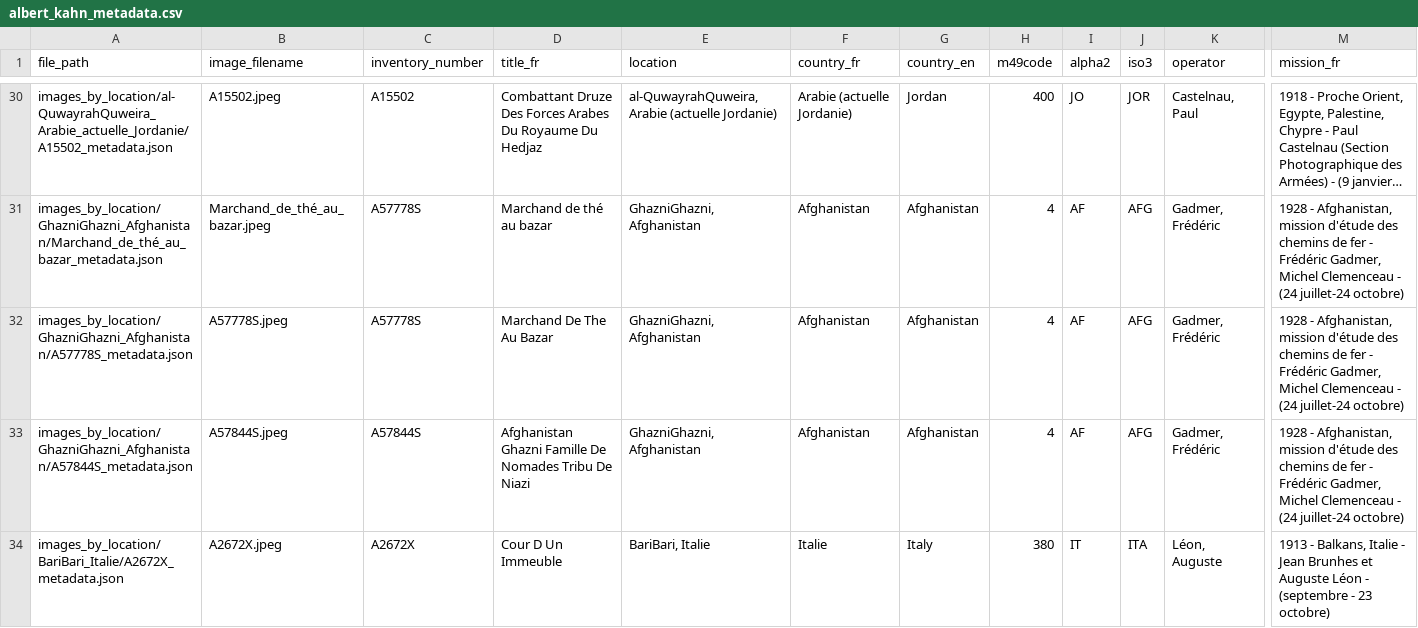
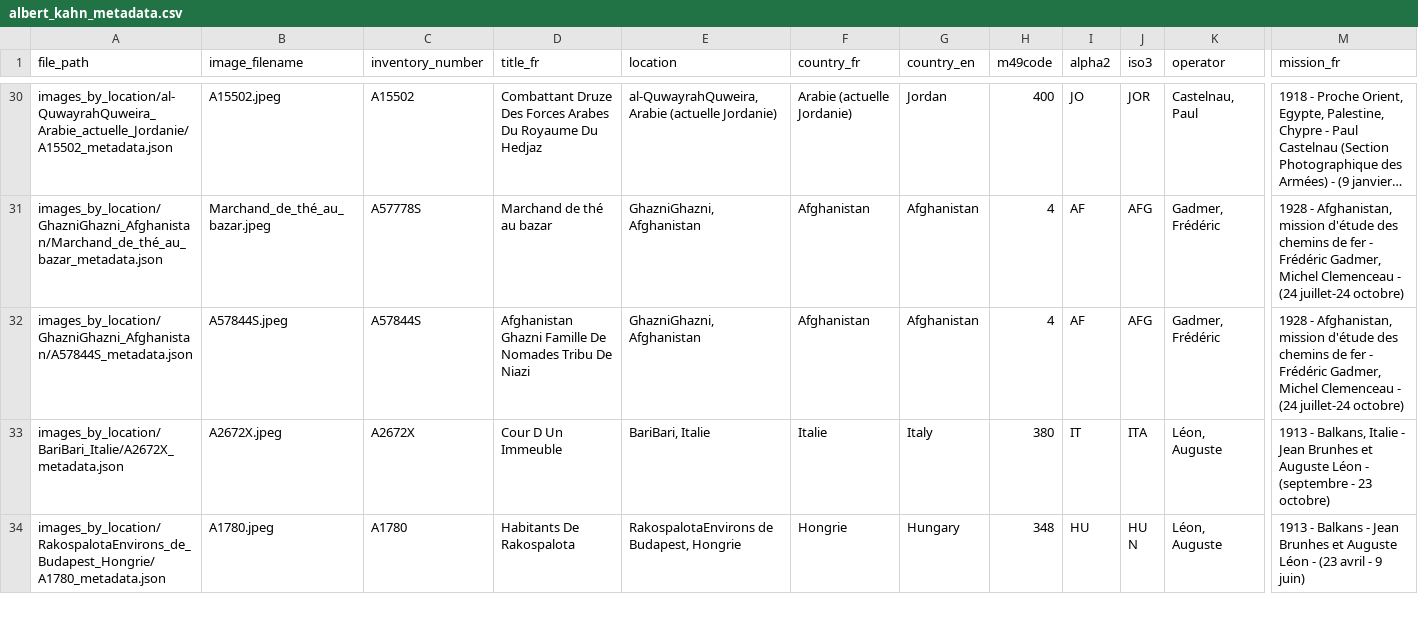
Before and after one commit to Marjolein9/art_map, a CSV file: backend/data/albert_kahn_metadata.csv, drawn as a sheet; only a part is shown, gaps mark what is left out; the shorter side is filled out with more unchanged rows; long unchanged cells end in …; rows hold the shown columns only; the diff covers the shown part only; the diff names each change by its address in the sheet, - before the commit and + after, or states it on an @@ line.

```diff
--- a/backend/data/albert_kahn_metadata.csv
+++ b/backend/data/albert_kahn_metadata.csv
-row 32: images_by_location/GhazniGhazni_Afghanistan/A57778S_metadata.json | A57778S.jpeg | A57778S | Marchand De The Au Bazar | GhazniGhazni, Afghanistan | Afghanistan | Afghanistan | 4 | AF | AFG | Gadmer, Frédéric | 1928 - Afghanistan, mission d'étude des chemins de fer - Frédéric Gadmer, Michel Clemenceau - (24 juillet-24 octobre)
```
Also changed, not shown: 1 removed row elsewhere in this file, 1 other file.
